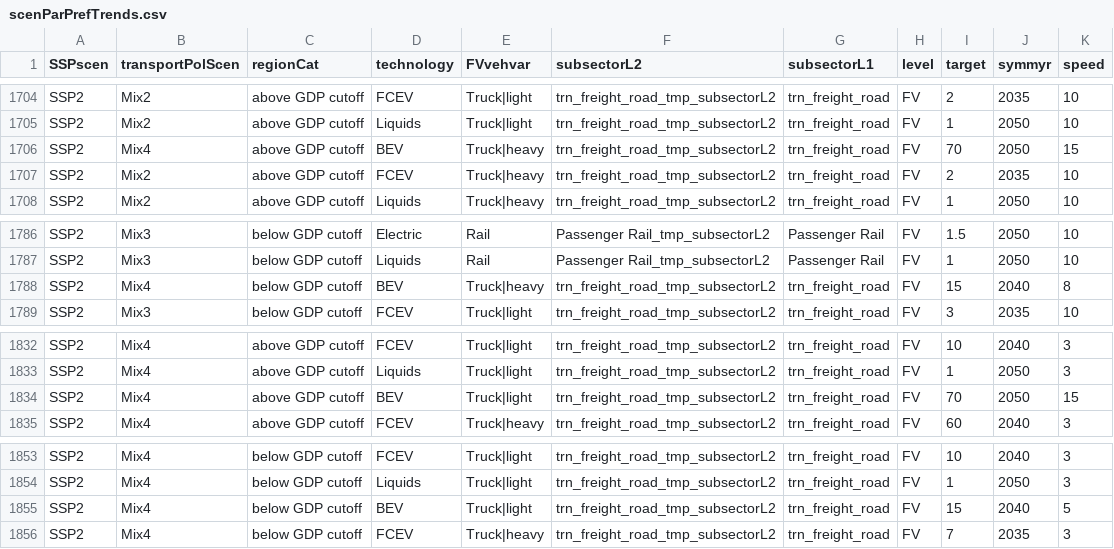
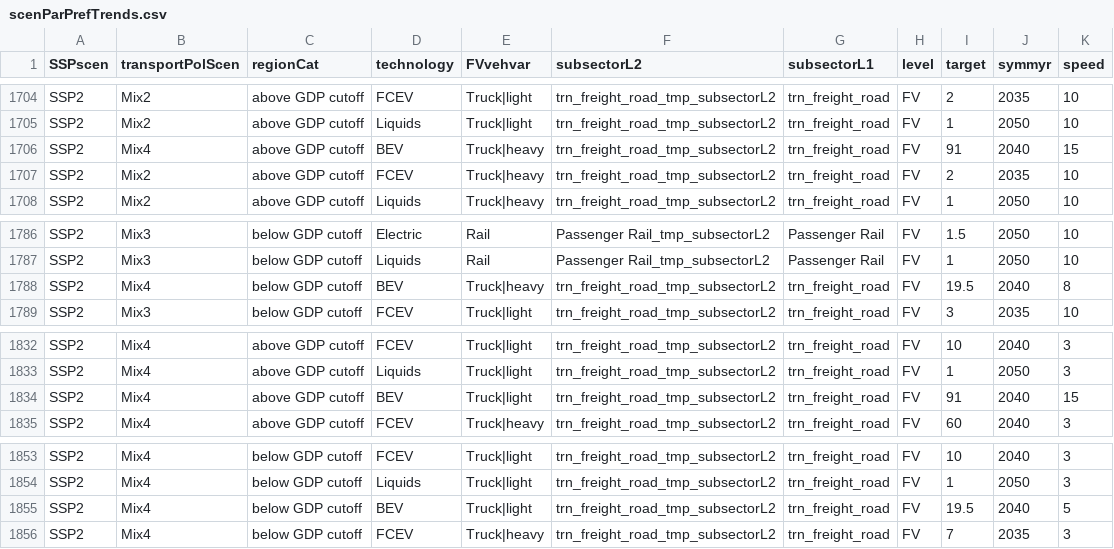
Before and after one commit to pik-piam/edgeTransport, a CSV file: inst/extdata/scenParPrefTrends.csv, drawn as a sheet; only a part is shown, gaps mark what is left out.

```diff
--- a/inst/extdata/scenParPrefTrends.csv
+++ b/inst/extdata/scenParPrefTrends.csv
@@ -1705,3 +1705,3 @@ SSP2,Mix2,above GDP cutoff,FCEV,Truck|light,trn_freight_road_tmp_subsectorL2,trn
 SSP2,Mix2,above GDP cutoff,Liquids,Truck|light,trn_freight_road_tmp_subsectorL2,trn_freight_road,FV,1,2050,10
-SSP2,Mix4,above GDP cutoff,BEV,Truck|heavy,trn_freight_road_tmp_subsectorL2,trn_freight_road,FV,70,2050,15
+SSP2,Mix4,above GDP cutoff,BEV,Truck|heavy,trn_freight_road_tmp_subsectorL2,trn_freight_road,FV,91,2040,15
 SSP2,Mix2,above GDP cutoff,FCEV,Truck|heavy,trn_freight_road_tmp_subsectorL2,trn_freight_road,FV,2,2035,10
@@ -1787,3 +1787,3 @@ SSP2,Mix3,below GDP cutoff,Electric,Rail,Passenger Rail_tmp_subsectorL2,Passenge
 SSP2,Mix3,below GDP cutoff,Liquids,Rail,Passenger Rail_tmp_subsectorL2,Passenger Rail,FV,1,2050,10
-SSP2,Mix4,below GDP cutoff,BEV,Truck|heavy,trn_freight_road_tmp_subsectorL2,trn_freight_road,FV,15,2040,8
+SSP2,Mix4,below GDP cutoff,BEV,Truck|heavy,trn_freight_road_tmp_subsectorL2,trn_freight_road,FV,19.5,2040,8
 SSP2,Mix3,below GDP cutoff,FCEV,Truck|light,trn_freight_road_tmp_subsectorL2,trn_freight_road,FV,3,2035,10
@@ -1833,3 +1833,3 @@ SSP2,Mix4,above GDP cutoff,FCEV,Truck|light,trn_freight_road_tmp_subsectorL2,trn
 SSP2,Mix4,above GDP cutoff,Liquids,Truck|light,trn_freight_road_tmp_subsectorL2,trn_freight_road,FV,1,2050,3
-SSP2,Mix4,above GDP cutoff,BEV,Truck|light,trn_freight_road_tmp_subsectorL2,trn_freight_road,FV,70,2050,15
+SSP2,Mix4,above GDP cutoff,BEV,Truck|light,trn_freight_road_tmp_subsectorL2,trn_freight_road,FV,91,2040,15
 SSP2,Mix4,above GDP cutoff,FCEV,Truck|heavy,trn_freight_road_tmp_subsectorL2,trn_freight_road,FV,60,2040,3
@@ -1854,3 +1854,3 @@ SSP2,Mix4,below GDP cutoff,FCEV,Truck|light,trn_freight_road_tmp_subsectorL2,trn
 SSP2,Mix4,below GDP cutoff,Liquids,Truck|light,trn_freight_road_tmp_subsectorL2,trn_freight_road,FV,1,2050,3
-SSP2,Mix4,below GDP cutoff,BEV,Truck|light,trn_freight_road_tmp_subsectorL2,trn_freight_road,FV,15,2040,5
+SSP2,Mix4,below GDP cutoff,BEV,Truck|light,trn_freight_road_tmp_subsectorL2,trn_freight_road,FV,19.5,2040,5
 SSP2,Mix4,below GDP cutoff,FCEV,Truck|heavy,trn_freight_road_tmp_subsectorL2,trn_freight_road,FV,7,2035,3
```
Also changed, not shown: 1 other file.
